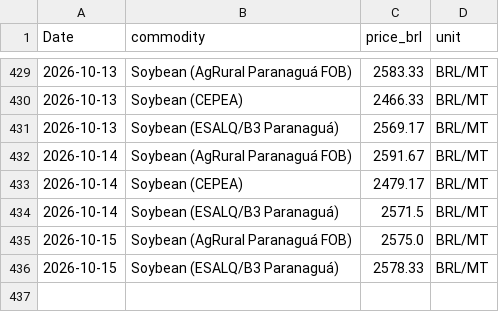
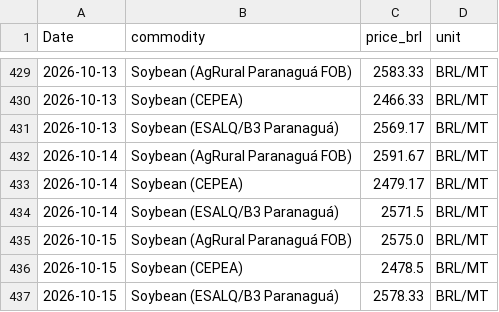
Before and after one commit to philipbergman6-glitch/Mirror-Market, a CSV file: data/history/brazil_spot_prices.csv, drawn as a sheet; only a part is shown, gaps mark what is left out.

```diff
--- a/data/history/brazil_spot_prices.csv
+++ b/data/history/brazil_spot_prices.csv
@@ -435,2 +435,3 @@ Date,commodity,price_brl,unit
 2026-10-15,Soybean (AgRural Paranaguá FOB),2575.0,BRL/MT
+2026-10-15,Soybean (CEPEA),2478.5,BRL/MT
 2026-10-15,Soybean (ESALQ/B3 Paranaguá),2578.33,BRL/MT
```
Also changed, not shown: data/history/cyclone_source_status.csv, data/history/cyclone_storms.csv, 7 other files.
